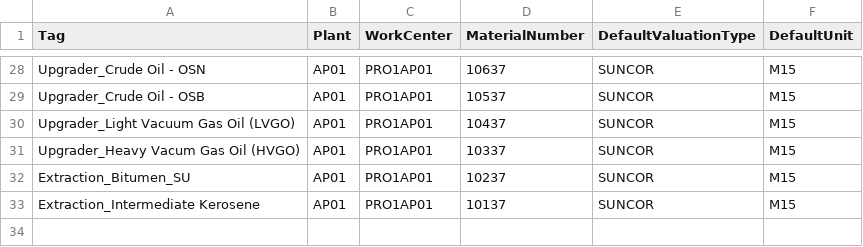
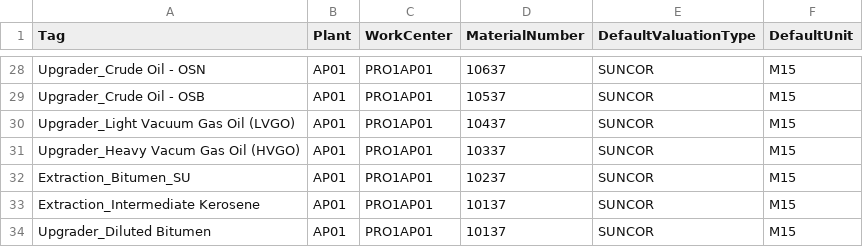
Before and after one commit to cbodie-suncor/R2PDataMovement, a CSV file: sampleFiles/Oilsands/tagMappings.AP01.csv, drawn as a sheet; only a part is shown, gaps mark what is left out; the diff names each change by its address in the sheet, - before the commit and + after, or states it on an @@ line.

```diff
--- a/sampleFiles/Oilsands/tagMappings.AP01.csv
+++ b/sampleFiles/Oilsands/tagMappings.AP01.csv
+row 34: Upgrader_Diluted Bitumen | AP01 | PRO1AP01 | 10137 | SUNCOR | M15
```
Also changed, not shown: sampleFiles/tagMappings.GP01.csv, 50 other files.
